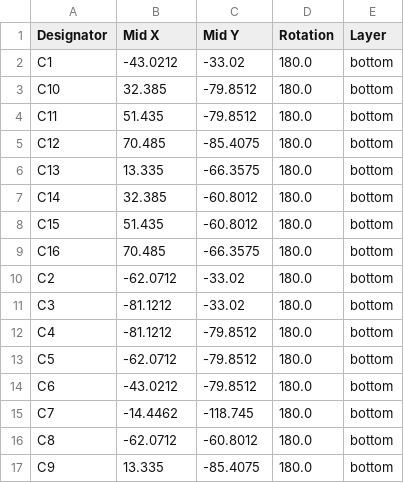
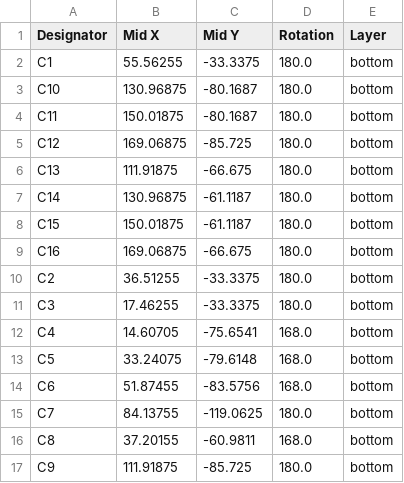
Before and after one commit to JosEffigy/JosEffigy-All-Keyboard-Mixbox, a CSV file: production/positions.csv, drawn as a sheet; only a part is shown; the diff covers the shown part only.

```diff
--- a/production/positions.csv
+++ b/production/positions.csv
@@ -1,17 +1,17 @@
 Designator,Mid X,Mid Y,Rotation,Layer
-C1,-43.0212,-33.02,180.0,bottom
-C10,32.385,-79.8512,180.0,bottom
-C11,51.435,-79.8512,180.0,bottom
-C12,70.485,-85.4075,180.0,bottom
-C13,13.335,-66.3575,180.0,bottom
-C14,32.385,-60.8012,180.0,bottom
-C15,51.435,-60.8012,180.0,bottom
-C16,70.485,-66.3575,180.0,bottom
-C2,-62.0712,-33.02,180.0,bottom
-C3,-81.1212,-33.02,180.0,bottom
-C4,-81.1212,-79.8512,180.0,bottom
-C5,-62.0712,-79.8512,180.0,bottom
-C6,-43.0212,-79.8512,180.0,bottom
-C7,-14.4462,-118.745,180.0,bottom
-C8,-62.0712,-60.8012,180.0,bottom
-C9,13.335,-85.4075,180.0,bottom
+C1,55.56255,-33.3375,180.0,bottom
+C10,130.96875,-80.1687,180.0,bottom
+C11,150.01875,-80.1687,180.0,bottom
+C12,169.06875,-85.725,180.0,bottom
+C13,111.91875,-66.675,180.0,bottom
+C14,130.96875,-61.1187,180.0,bottom
+C15,150.01875,-61.1187,180.0,bottom
+C16,169.06875,-66.675,180.0,bottom
+C2,36.51255,-33.3375,180.0,bottom
+C3,17.46255,-33.3375,180.0,bottom
+C4,14.60705,-75.6541,168.0,bottom
+C5,33.24075,-79.6148,168.0,bottom
+C6,51.87455,-83.5756,168.0,bottom
+C7,84.13755,-119.0625,180.0,bottom
+C8,37.20155,-60.9811,168.0,bottom
+C9,111.91875,-85.725,180.0,bottom
```
Also changed, not shown: 76 edited cells elsewhere in this file, production/designators.csv, 19 other files.
